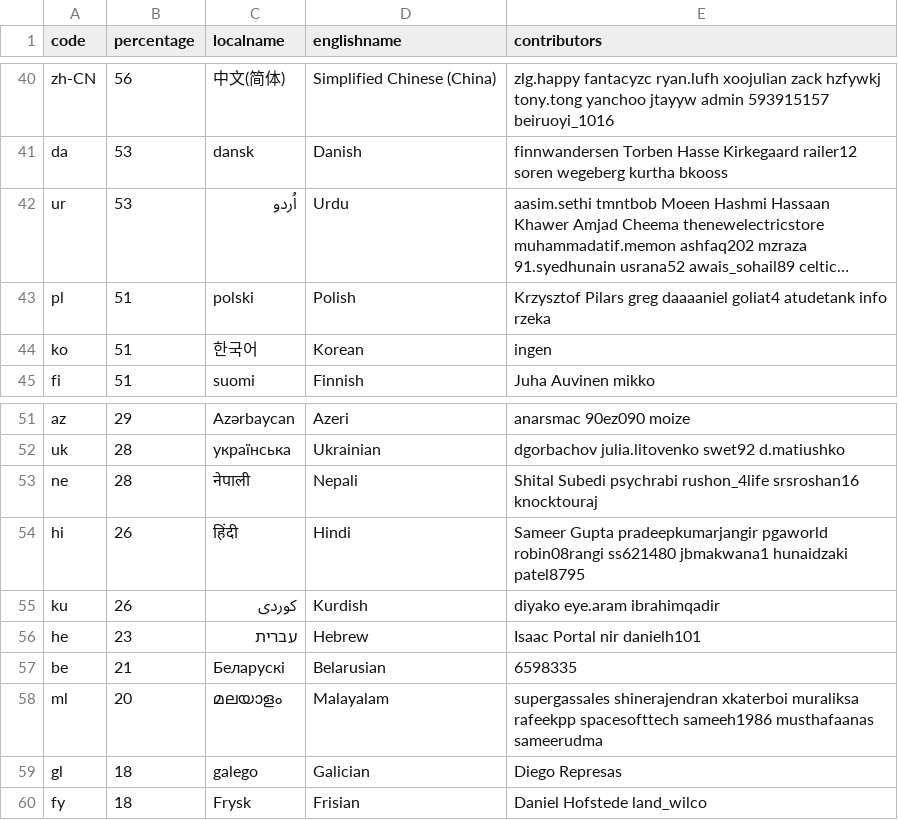
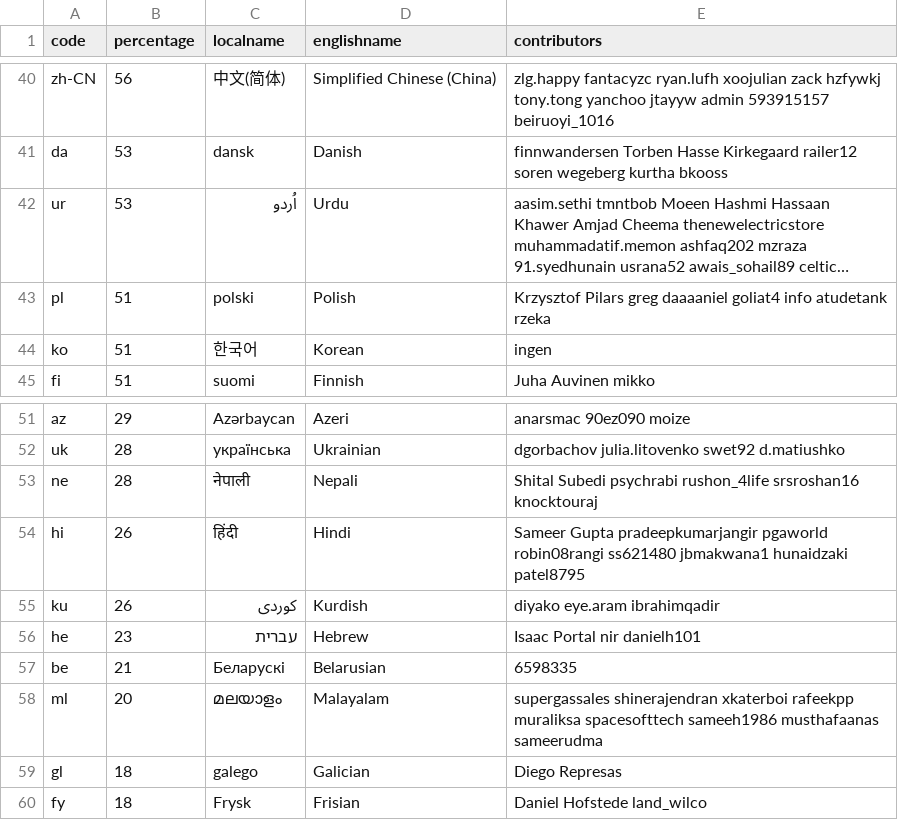
Before and after one commit to 3etechinns/www.manager.io, a CSV file: _data/translations.csv, drawn as a sheet; only a part is shown, gaps mark what is left out; long unchanged cells end in …; the diff covers the shown part only; the diff names each change by its address in the sheet, - before the commit and + after, or states it on an @@ line.

```diff
--- a/_data/translations.csv
+++ b/_data/translations.csv
-E43 (contributors): …daaaaniel goliat4 atudetank info rzeka
+E43 (contributors): …daaaaniel goliat4 info atudetank rzeka
-E58 (contributors): …shinerajendran xkaterboi muraliksa rafeekpp spacesofttech sameeh1986…
+E58 (contributors): …shinerajendran xkaterboi rafeekpp muraliksa spacesofttech sameeh1986…
```
Also changed, not shown: 1 added row, 1 removed row and 7 edited cells elsewhere in this file.
